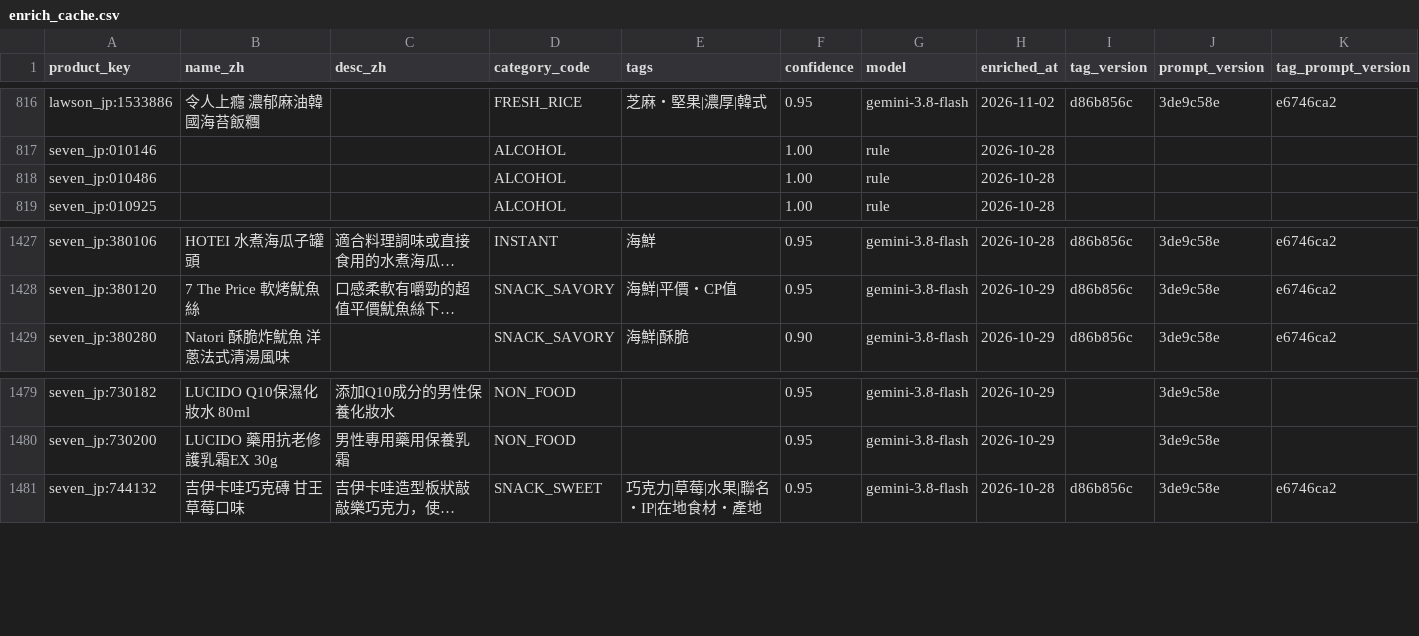
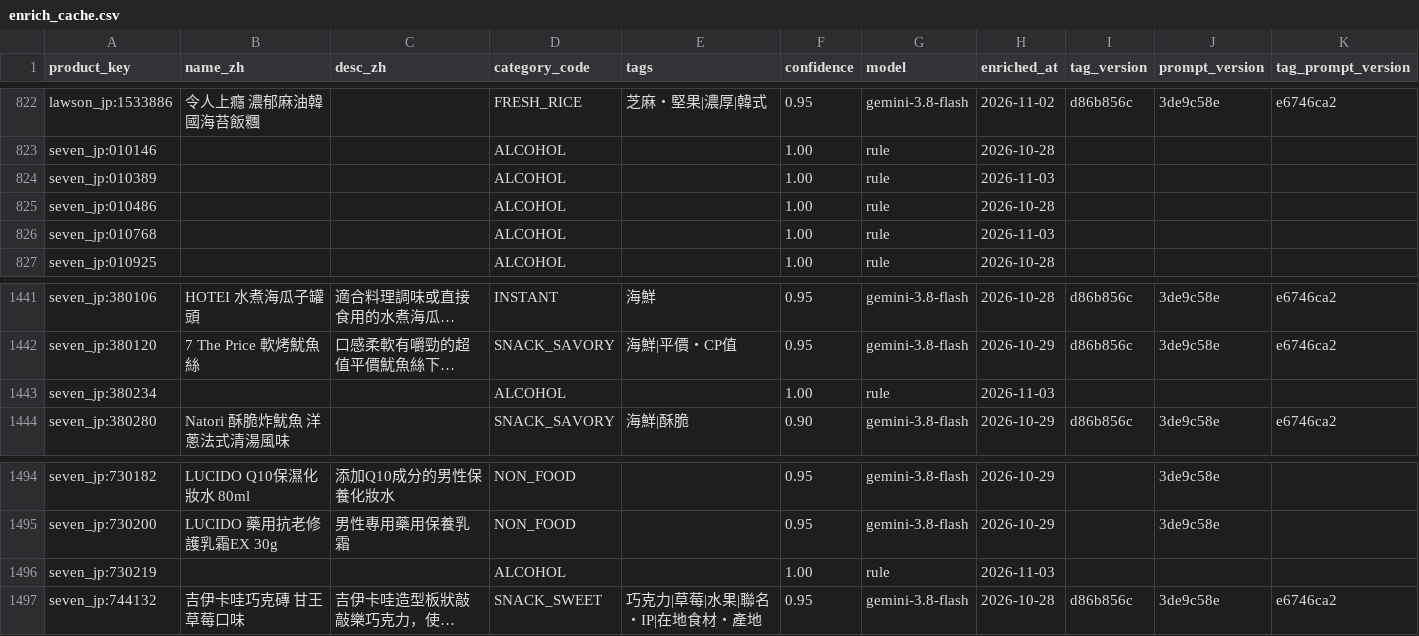
Before and after one commit to wallacezheng/CVS_report, a CSV file: data/enrich_cache.csv, drawn as a sheet; only a part is shown, gaps mark what is left out; long unchanged cells end in …; the diff covers the shown part only; the diff names each change by its address in the sheet, - before the commit and + after, or states it on an @@ line.

```diff
--- a/data/enrich_cache.csv
+++ b/data/enrich_cache.csv
+row 824: seven_jp:010389 |  |  | ALCOHOL |  | 1.00 | rule | 2026-11-03
+row 826: seven_jp:010768 |  |  | ALCOHOL |  | 1.00 | rule | 2026-11-03
+row 1443: seven_jp:380234 |  |  | ALCOHOL |  | 1.00 | rule | 2026-11-03
+row 1496: seven_jp:730219 |  |  | ALCOHOL |  | 1.00 | rule | 2026-11-03
```
Also changed, not shown: 12 added rows elsewhere in this file, data/exports/new_2026-W45.csv, data/exports/new_this_week.csv, 11 other files.
